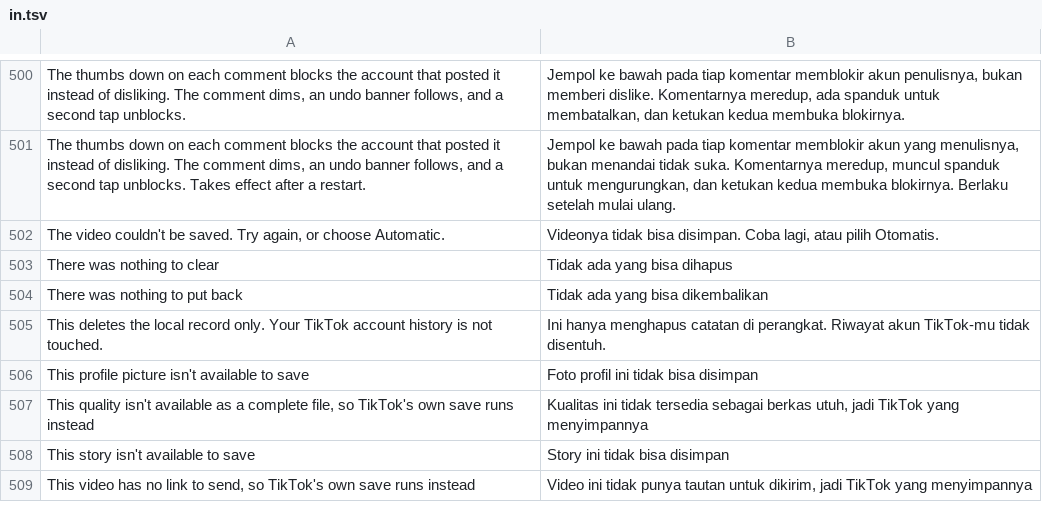
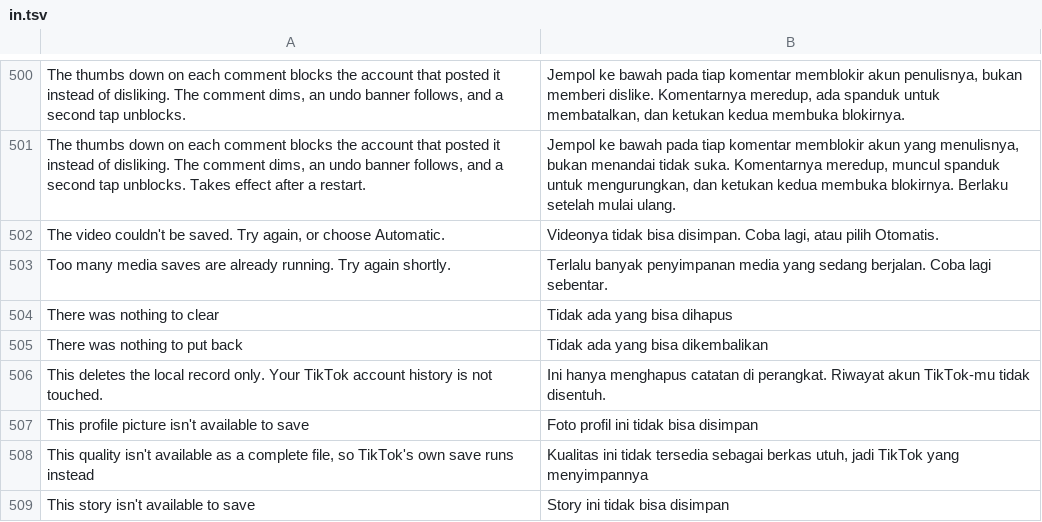
Before and after one commit to SysAdminDoc/hushfeed, a TSV file: extensions/tiktok/src/main/l10n/in.tsv, drawn as a sheet; only a part is shown, gaps mark what is left out; the shorter side is filled out with more unchanged rows.

```diff
--- a/extensions/tiktok/src/main/l10n/in.tsv
+++ b/extensions/tiktok/src/main/l10n/in.tsv
@@ -502,2 +502,3 @@ The thumbs down on each comment blocks the account that posted it instead of dis
 The video couldn't be saved. Try again, or choose Automatic.	Videonya tidak bisa disimpan. Coba lagi, atau pilih Otomatis.
+Too many media saves are already running. Try again shortly.	Terlalu banyak penyimpanan media yang sedang berjalan. Coba lagi sebentar.
 There was nothing to clear	Tidak ada yang bisa dihapus
```
Also changed, not shown: extensions/tiktok/src/main/l10n/de.tsv, 15 other files.
